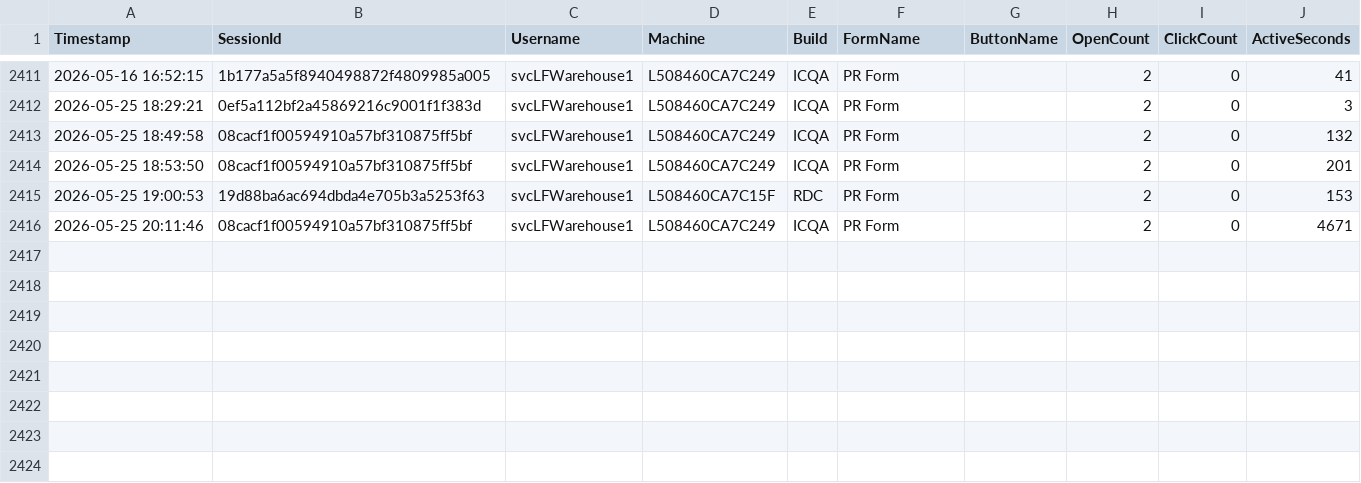
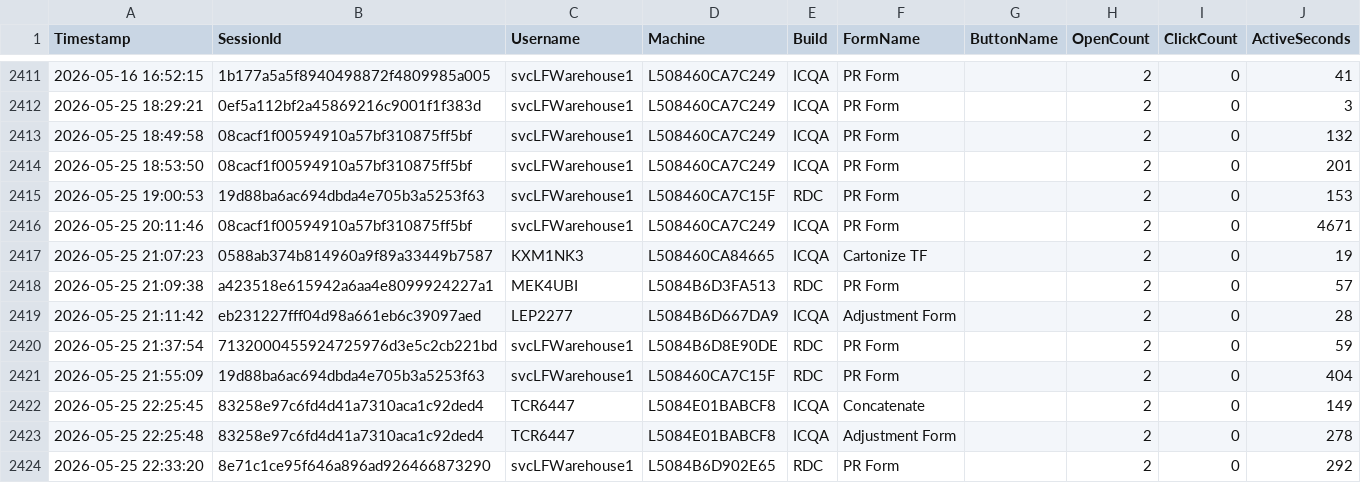
Before and after one commit to ixservices-bit/ixservices.github.io, a CSV file: data/FeatureUsage.csv, drawn as a sheet; only a part is shown, gaps mark what is left out; the diff names each change by its address in the sheet, - before the commit and + after, or states it on an @@ line.

```diff
--- a/data/FeatureUsage.csv
+++ b/data/FeatureUsage.csv
+row 2417: 2026-05-25 21:07:23 | 0588ab374b814960a9f89a33449b7587 | KXM1NK3 | L508460CA84665 | ICQA | Cartonize TF |  | 2 | 0 | 19
+row 2418: 2026-05-25 21:09:38 | a423518e615942a6aa4e8099924227a1 | MEK4UBI | L5084B6D3FA513 | RDC | PR Form |  | 2 | 0 | 57
+row 2419: 2026-05-25 21:11:42 | eb231227fff04d98a661eb6c39097aed | LEP2277 | L5084B6D667DA9 | ICQA | Adjustment Form |  | 2 | 0 | 28
+row 2420: 2026-05-25 21:37:54 | 7132000455924725976d3e5c2cb221bd | svcLFWarehouse1 | L5084B6D8E90DE | RDC | PR Form |  | 2 | 0 | 59
+row 2421: 2026-05-25 21:55:09 | 19d88ba6ac694dbda4e705b3a5253f63 | svcLFWarehouse1 | L508460CA7C15F | RDC | PR Form |  | 2 | 0 | 404
+row 2422: 2026-05-25 22:25:45 | 83258e97c6fd4d41a7310aca1c92ded4 | TCR6447 | L5084E01BABCF8 | ICQA | Concatenate |  | 2 | 0 | 149
+row 2423: 2026-05-25 22:25:48 | 83258e97c6fd4d41a7310aca1c92ded4 | TCR6447 | L5084E01BABCF8 | ICQA | Adjustment Form |  | 2 | 0 | 278
+row 2424: 2026-05-25 22:33:20 | 8e71c1ce95f646a896ad926466873290 | svcLFWarehouse1 | L5084B6D902E65 | RDC | PR Form |  | 2 | 0 | 292
```
Also changed, not shown: data/UserUsage.csv, 1 other file.
